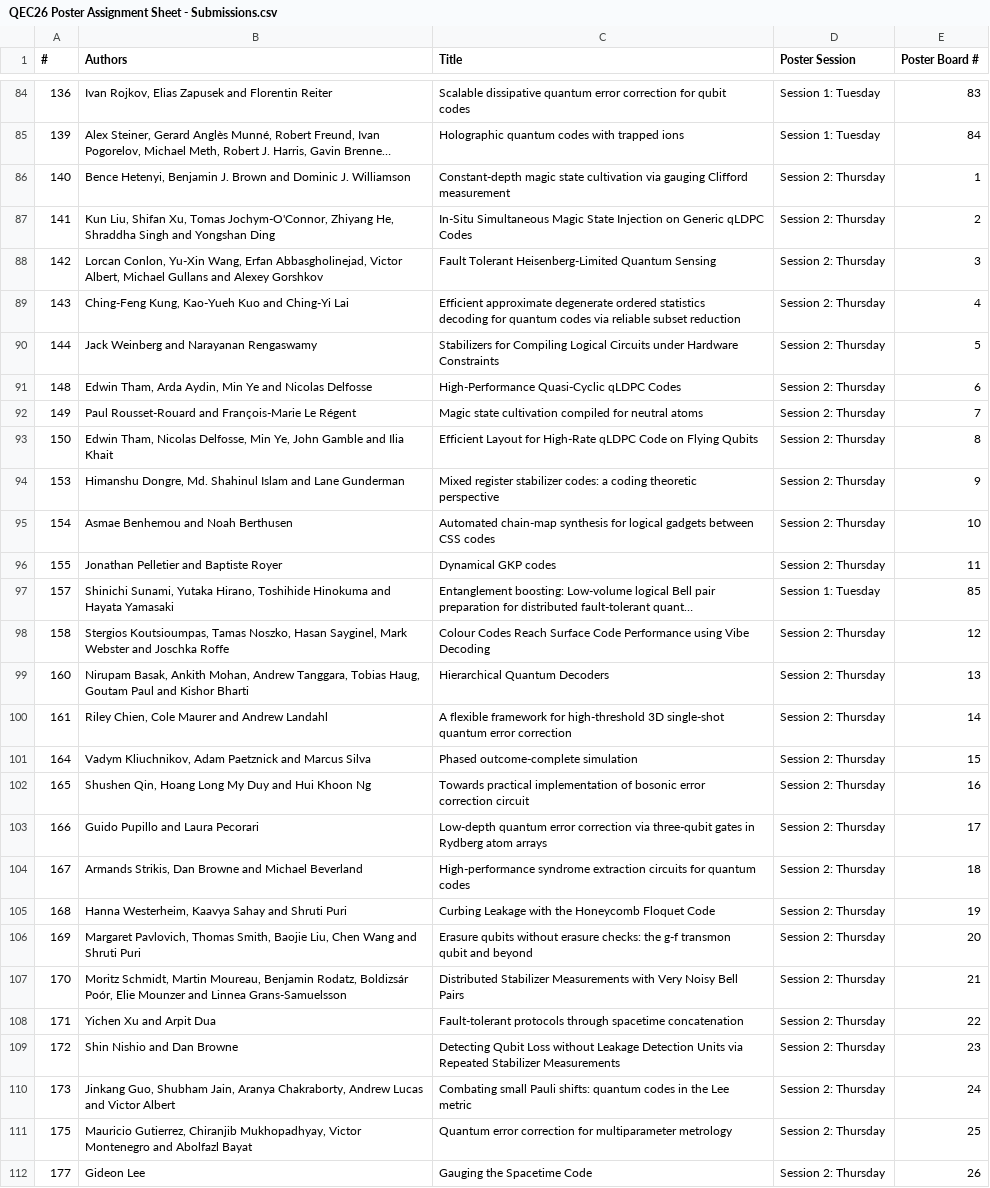
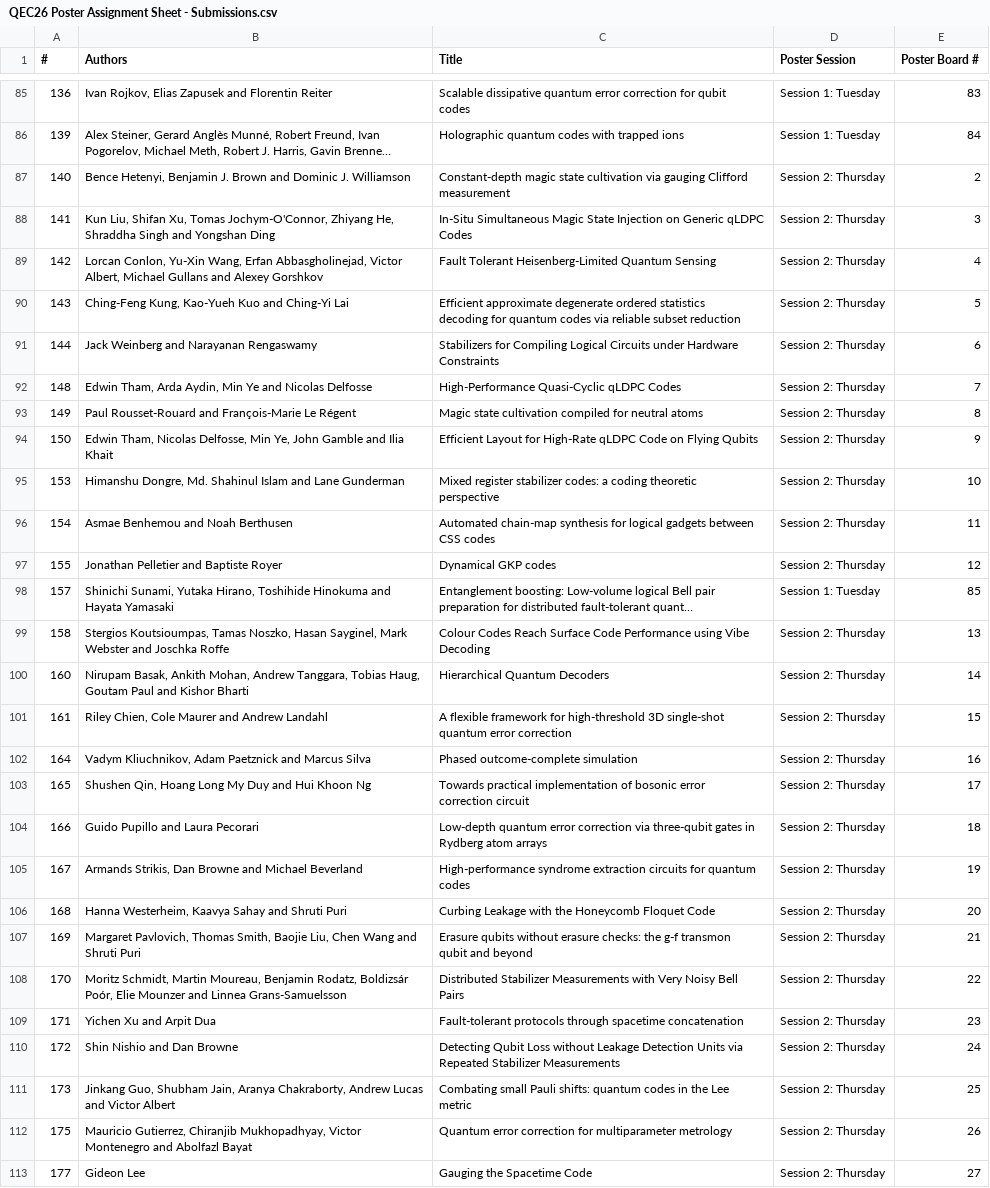
Before and after one commit to qec-conference/qec-website, a CSV file: content/2026/QEC26 Poster Assignment Sheet - Submissions.csv, drawn as a sheet; only a part is shown, gaps mark what is left out; long unchanged cells end in …; addresses are those after the commit; the diff covers the shown part only; the diff names each change by its address in the sheet, - before the commit and + after, or states it on an @@ line.

Commit message:
updating posters again

```diff
--- a/content/2026/QEC26 Poster Assignment Sheet - Submissions.csv
+++ b/content/2026/QEC26 Poster Assignment Sheet - Submissions.csv
-E87 (Poster Board #): 1
+E87 (Poster Board #): 2
-E88 (Poster Board #): 2
+E88 (Poster Board #): 3
-E89 (Poster Board #): 3
+E89 (Poster Board #): 4
-E90 (Poster Board #): 4
+E90 (Poster Board #): 5
-E91 (Poster Board #): 5
+E91 (Poster Board #): 6
-E92 (Poster Board #): 6
+E92 (Poster Board #): 7
-E93 (Poster Board #): 7
+E93 (Poster Board #): 8
-E94 (Poster Board #): 8
+E94 (Poster Board #): 9
-E95 (Poster Board #): 9
+E95 (Poster Board #): 10
-E96 (Poster Board #): 10
+E96 (Poster Board #): 11
-E97 (Poster Board #): 11
+E97 (Poster Board #): 12
-E99 (Poster Board #): 12
+E99 (Poster Board #): 13
-E100 (Poster Board #): 13
+E100 (Poster Board #): 14
-E101 (Poster Board #): 14
+E101 (Poster Board #): 15
-E102 (Poster Board #): 15
+E102 (Poster Board #): 16
-E103 (Poster Board #): 16
+E103 (Poster Board #): 17
-E104 (Poster Board #): 17
+E104 (Poster Board #): 18
-E105 (Poster Board #): 18
+E105 (Poster Board #): 19
-E106 (Poster Board #): 19
+E106 (Poster Board #): 20
-E107 (Poster Board #): 20
+E107 (Poster Board #): 21
-E108 (Poster Board #): 21
+E108 (Poster Board #): 22
-E109 (Poster Board #): 22
+E109 (Poster Board #): 23
-E110 (Poster Board #): 23
+E110 (Poster Board #): 24
-E111 (Poster Board #): 24
+E111 (Poster Board #): 25
-E112 (Poster Board #): 25
+E112 (Poster Board #): 26
-E113 (Poster Board #): 26
+E113 (Poster Board #): 27
```
Also changed, not shown: 1 added row and 58 edited cells elsewhere in this file, 1 other file.
